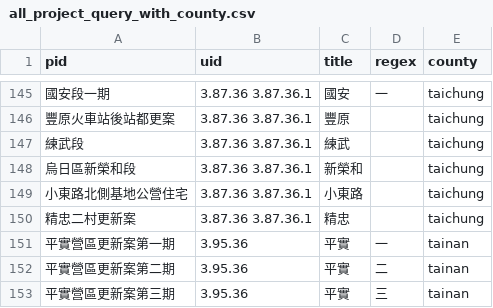
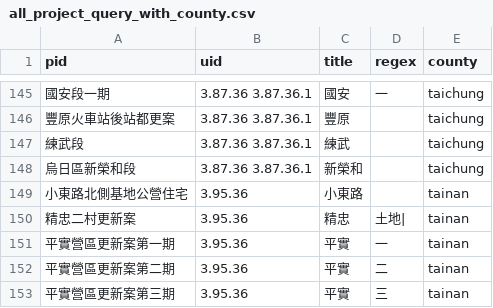
Before and after one commit to luffykai/LM-PH2020, a CSV file: data/all_project_query_with_county.csv, drawn as a sheet; only a part is shown, gaps mark what is left out.

Commit message:
Update geojson and query

```diff
--- a/data/all_project_query_with_county.csv
+++ b/data/all_project_query_with_county.csv
@@ -148,4 +148,4 @@ pid,uid,title,regex,county
 烏日區新榮和段,3.87.36 3.87.36.1,新榮和,,taichung
-小東路北側基地公營住宅,3.87.36 3.87.36.1,小東路,,taichung
-精忠二村更新案,3.87.36 3.87.36.1,精忠,,taichung
+小東路北側基地公營住宅,3.95.36,小東路,,tainan
+精忠二村更新案,3.95.36,精忠,土地|,tainan
 平實營區更新案第一期,3.95.36,平實,一,tainan
```
Also changed, not shown: 2 other files.
